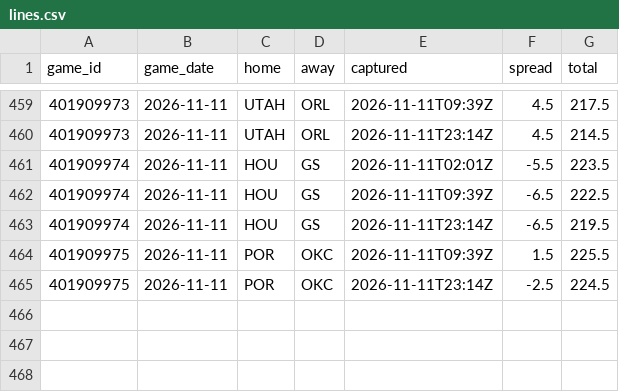
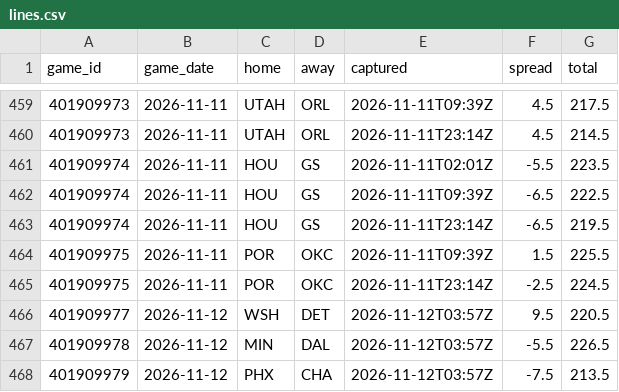
Before and after one commit to Sleepyad/nba-edge, a CSV file: data/lines.csv, drawn as a sheet; only a part is shown, gaps mark what is left out; the diff names each change by its address in the sheet, - before the commit and + after, or states it on an @@ line.

```diff
--- a/data/lines.csv
+++ b/data/lines.csv
+row 466: 401909977 | 2026-11-12 | WSH | DET | 2026-11-12T03:57Z | 9.5 | 220.5
+row 467: 401909978 | 2026-11-12 | MIN | DAL | 2026-11-12T03:57Z | -5.5 | 226.5
+row 468: 401909979 | 2026-11-12 | PHX | CHA | 2026-11-12T03:57Z | -7.5 | 213.5
```
Also changed, not shown: data/games.csv, data/paper_bets.csv, 6 other files.
